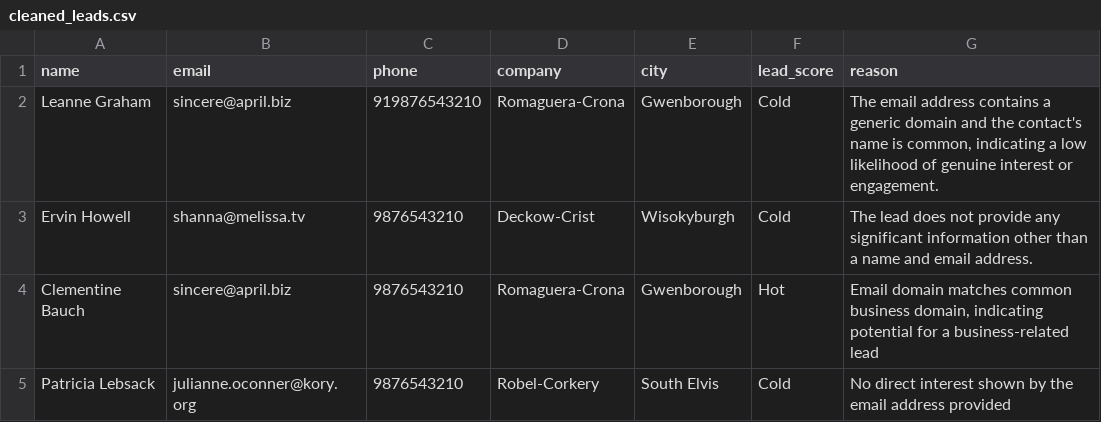
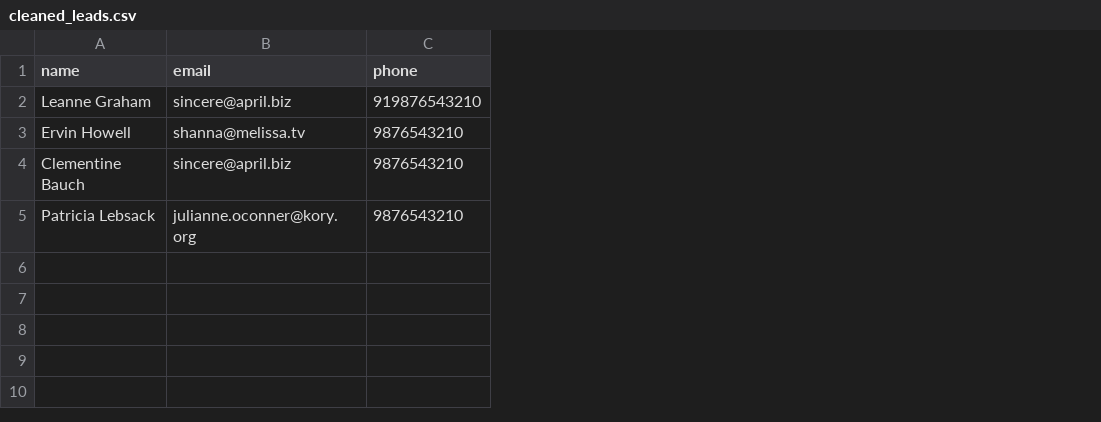
Before and after one commit to JonSingh1985/Lead_Automation_Python, a CSV file: output/cleaned_leads.csv, drawn as a sheet; the diff names each change by its address in the sheet, - before the commit and + after, or states it on an @@ line.

```diff
--- a/output/cleaned_leads.csv
+++ b/output/cleaned_leads.csv
-column D (company), rows 2-5: Romaguera-Crona | Deckow-Crist | Romaguera-Crona | Robel-Corkery
-column E (city), rows 2-5: Gwenborough | Wisokyburgh | Gwenborough | South Elvis
-column F (lead_score), rows 2-5: Cold | Cold | Hot | Cold
-column G (reason), rows 2-5: The email address contains a generic domain and the contact's name is common, indicating a low likelihood of genuine interest or engagement. | The lead does not provide any significant information other than a name and email address. | Email domain matches common business domain, indicating potential for a business-related lead | No direct interest shown by the email address provided
```
Also changed, not shown: 3 other files.
